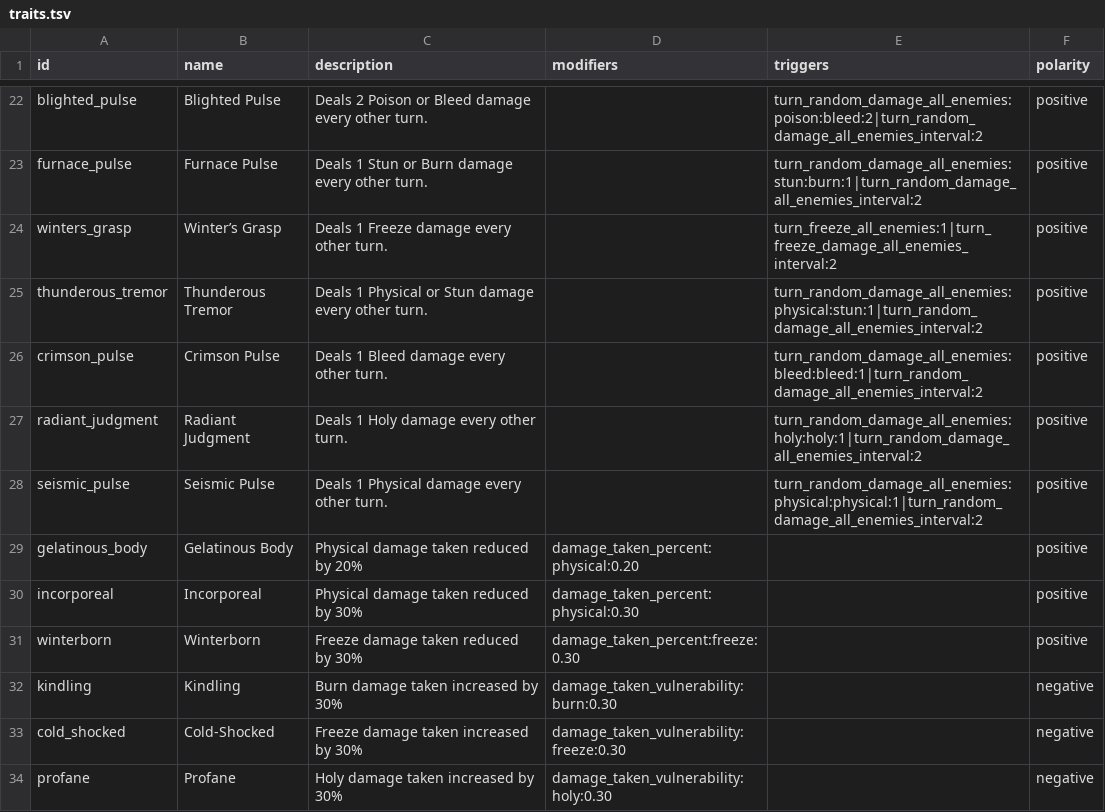
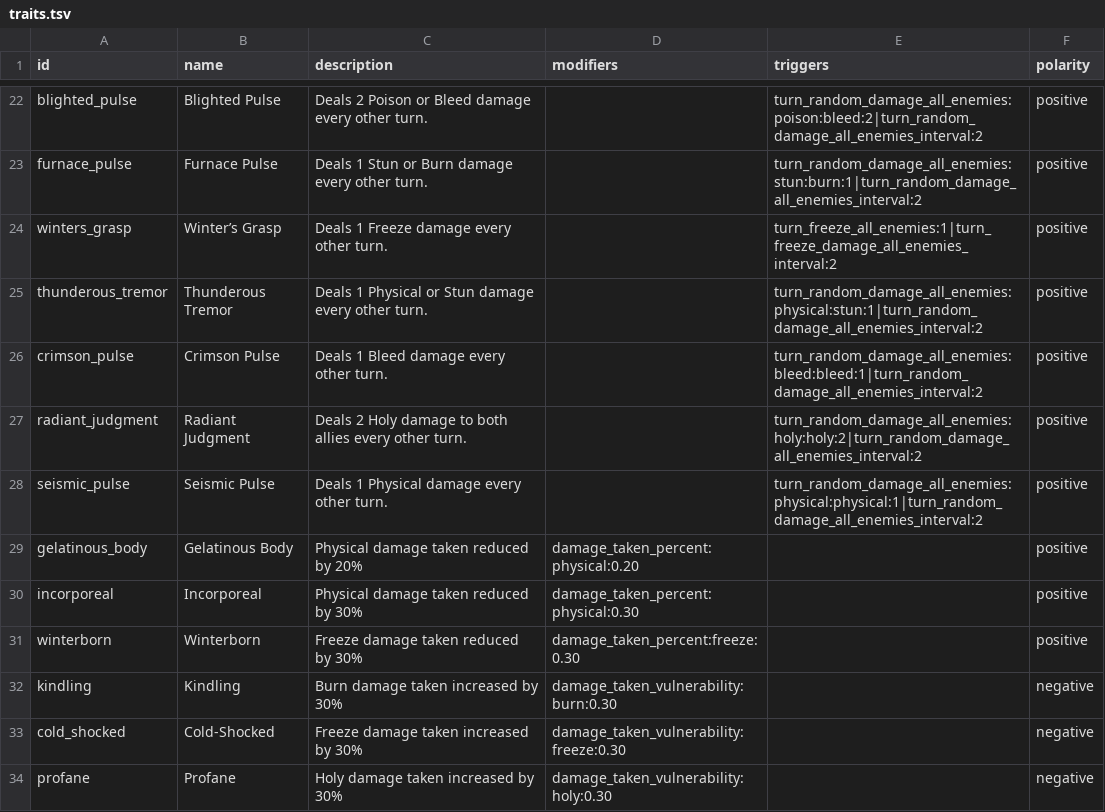
Before and after one commit to Talyen/Trinket, a TSV file: ContentManifest/traits.tsv, drawn as a sheet; only a part is shown, gaps mark what is left out.

```diff
--- a/ContentManifest/traits.tsv
+++ b/ContentManifest/traits.tsv
@@ -26,3 +26,3 @@ thunderous_tremor	Thunderous Tremor	Deals 1 Physical or Stun damage every other
 crimson_pulse	Crimson Pulse	Deals 1 Bleed damage every other turn.		turn_random_damage_all_enemies:bleed:bleed:1|turn_random_damage_all_enemies_interval:2	positive
-radiant_judgment	Radiant Judgment	Deals 1 Holy damage every other turn.		turn_random_damage_all_enemies:holy:holy:1|turn_random_damage_all_enemies_interval:2	positive
+radiant_judgment	Radiant Judgment	Deals 2 Holy damage to both allies every other turn.		turn_random_damage_all_enemies:holy:holy:2|turn_random_damage_all_enemies_interval:2	positive
 seismic_pulse	Seismic Pulse	Deals 1 Physical damage every other turn.		turn_random_damage_all_enemies:physical:physical:1|turn_random_damage_all_enemies_interval:2	positive
```
Also changed, not shown: Packages/TrinketContent/Sources/TrinketContent/Generated/AbilityInventory.generated.tsv, 9 other files.
